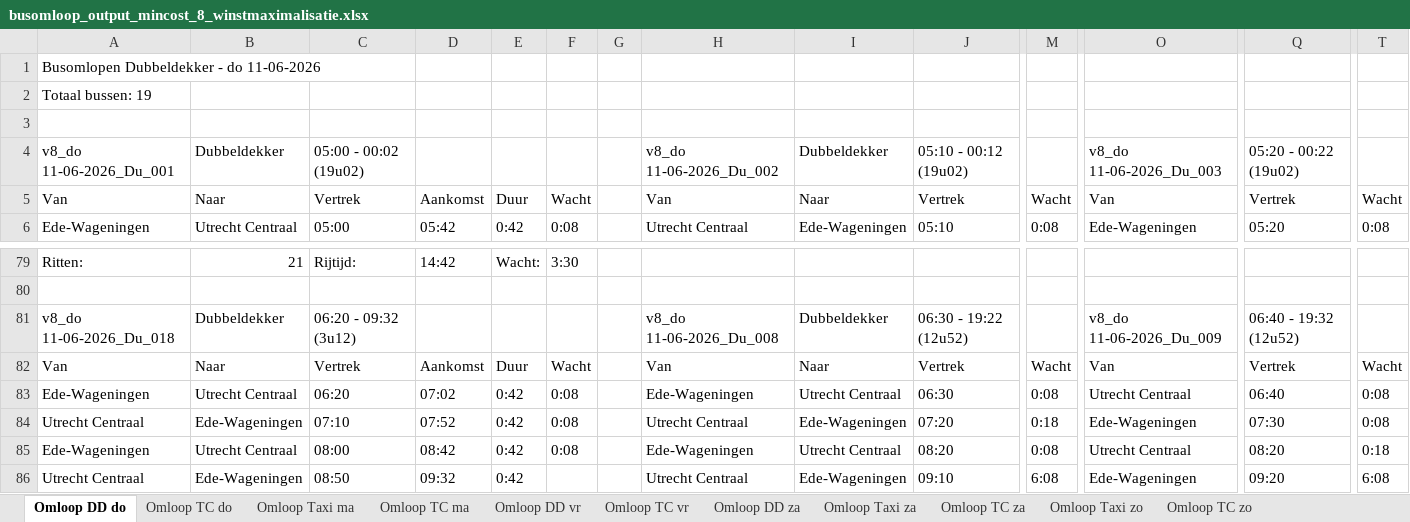
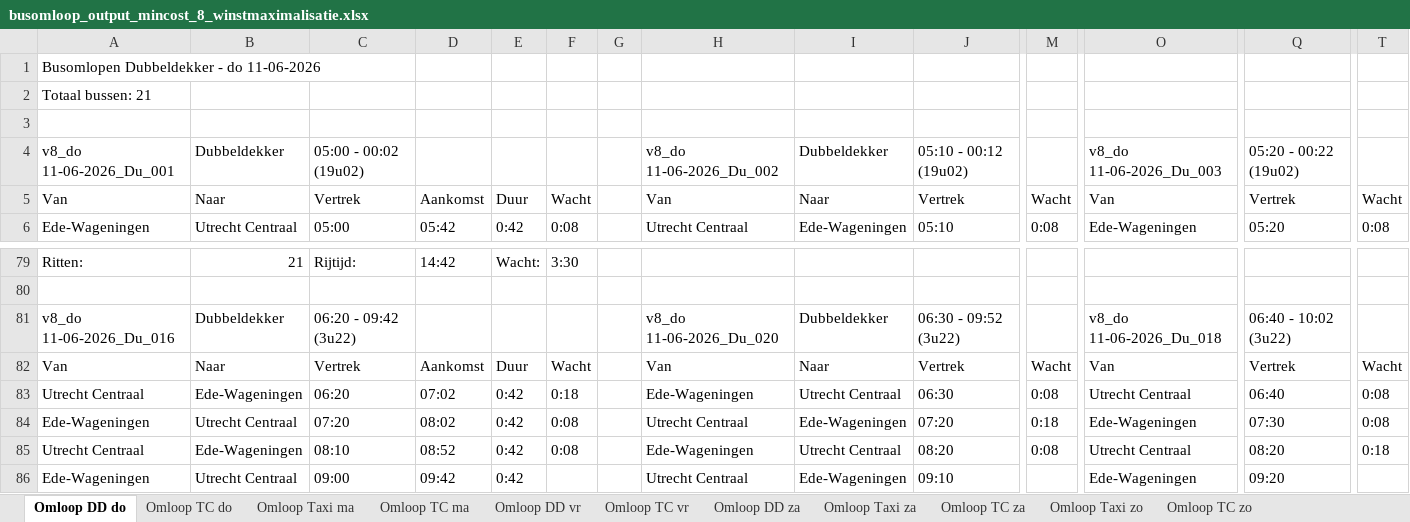
Before and after one commit to VictorRotrip/Gebo_busomlopen, an Excel workbook: busomloop_output_mincost_8_winstmaximalisatie.xlsx, sheet Omloop DD do, drawn as a sheet; only a part is shown, gaps mark what is left out; values as stored, in another font and other column widths than the file's, no cell formats; the diff covers the shown part only; the diff names each change by its address in the sheet, - before the commit and + after, or states it on an @@ line.

```diff
--- a/busomloop_output_mincost_8_winstmaximalisatie.xlsx (sheet Omloop DD do)
+++ b/busomloop_output_mincost_8_winstmaximalisatie.xlsx (sheet Omloop DD do)
-A2: Totaal bussen: 19
+A2: Totaal bussen: 21
-A81: v8_do 11-06-2026_Du_018
+A81: v8_do 11-06-2026_Du_016
-C81: 06:20 - 09:32 (3u12)
+C81: 06:20 - 09:42 (3u22)
-H81: v8_do 11-06-2026_Du_008
+H81: v8_do 11-06-2026_Du_020
-J81: 06:30 - 19:22 (12u52)
+J81: 06:30 - 09:52 (3u22)
-O81: v8_do 11-06-2026_Du_009
+O81: v8_do 11-06-2026_Du_018
-Q81: 06:40 - 19:32 (12u52)
+Q81: 06:40 - 10:02 (3u22)
-A83: Ede-Wageningen
+A83: Utrecht Centraal
-B83: Utrecht Centraal
+B83: Ede-Wageningen
-F83: 0:08
+F83: 0:18
-A84: Utrecht Centraal
+A84: Ede-Wageningen
-B84: Ede-Wageningen
+B84: Utrecht Centraal
-C84: 07:10
+C84: 07:20
-D84: 07:52
+D84: 08:02
-A85: Ede-Wageningen
+A85: Utrecht Centraal
-B85: Utrecht Centraal
+B85: Ede-Wageningen
-C85: 08:00
+C85: 08:10
-D85: 08:42
+D85: 08:52
-A86: Utrecht Centraal
+A86: Ede-Wageningen
-B86: Ede-Wageningen
+B86: Utrecht Centraal
-C86: 08:50
+C86: 09:00
-D86: 09:32
+D86: 09:42
-M86: 6:08
+M86: (empty)
-T86: 6:08
+T86: (empty)
```
Also changed, not shown: 6 added rows, 10 removed rows and 118 edited cells elsewhere in this sheet, sheet Overzicht Ritsamenhang, sheet Omloop TC vr, sheet Financieel Overzicht, sheet Berekeningen, sheet Omloop TC do, sheet Omloop TC za, 3 more sheets, cell formats, busomloop_output_greedy_7_financieel_overzicht.xlsx, busomloop_output_greedy_8_winstmaximalisatie.xlsx, 7 other files.
